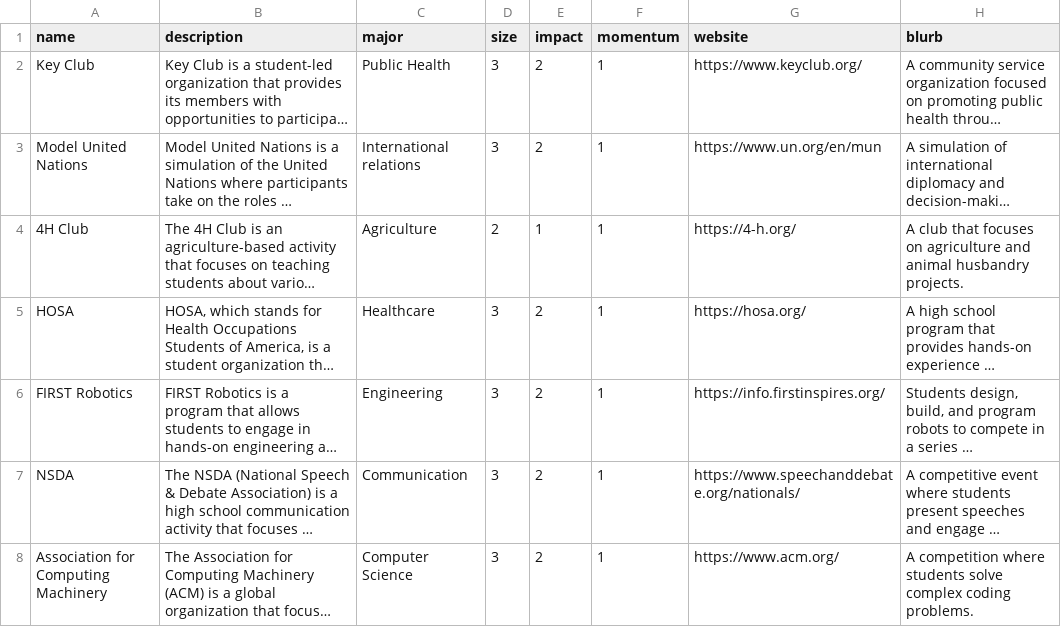
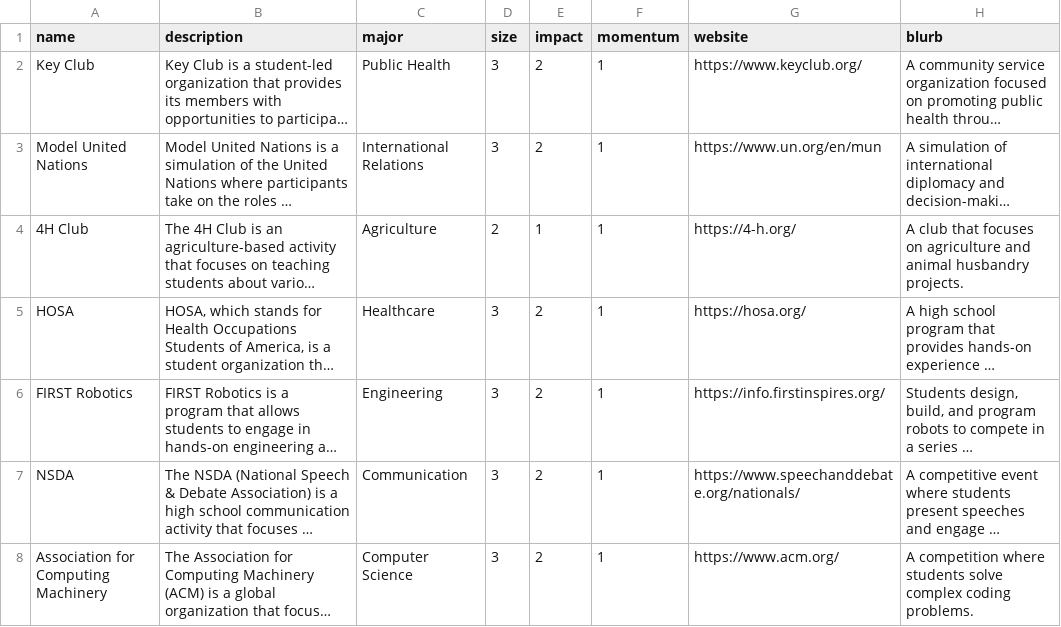
Before and after one commit to max-lee-dev/trajectory, a CSV file: src/assets/data/v1.2.csv, drawn as a sheet; only a part is shown; long unchanged cells end in …; the diff names each change by its address in the sheet, - before the commit and + after, or states it on an @@ line.

Commit message:
filter size  + csv hack

```diff
--- a/src/assets/data/v1.2.csv
+++ b/src/assets/data/v1.2.csv
-C3 (major): International relations
+C3 (major): International Relations
```
Also changed, not shown: 3 other files.
